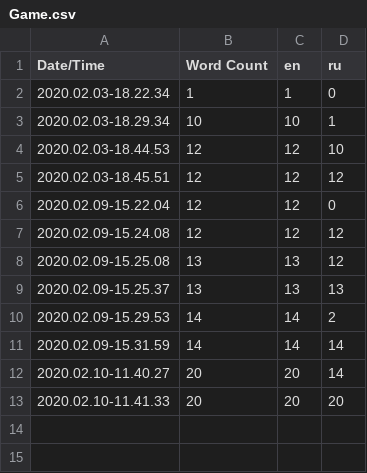
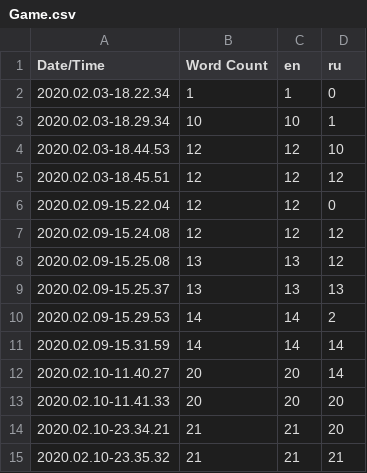
Before and after one commit to ikhtopod/ForgottenSigns-prototype, a CSV file: Content/Localization/Game/Game.csv, drawn as a sheet.

```diff
--- a/Content/Localization/Game/Game.csv
+++ b/Content/Localization/Game/Game.csv
@@ -13 +13,3 @@ Date/Time,Word Count,en,ru
 2020.02.10-11.41.33,20,20,20
+2020.02.10-23.34.21,21,21,20
+2020.02.10-23.35.32,21,21,21
```
Also changed, not shown: 18 other files.
